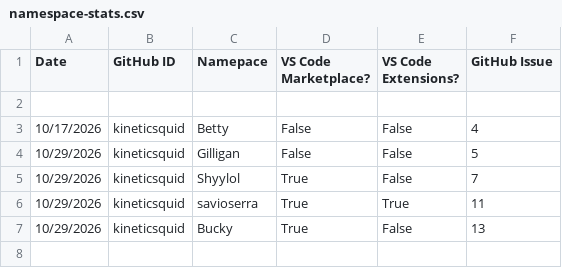
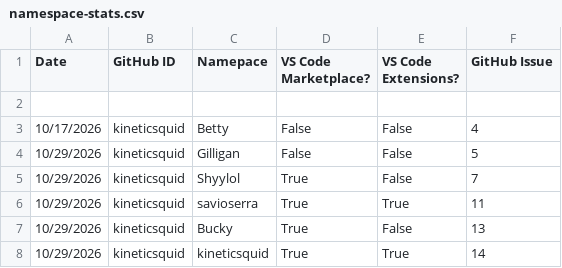
Before and after one commit to kineticsquid/ActionTest, a CSV file: namespace-stats/namespace-stats.csv, drawn as a sheet; the diff names each change by its address in the sheet, - before the commit and + after, or states it on an @@ line.

```diff
--- a/namespace-stats/namespace-stats.csv
+++ b/namespace-stats/namespace-stats.csv
+row 8: 10/29/2026 | kineticsquid | kineticsquid | True | True | 14
```
